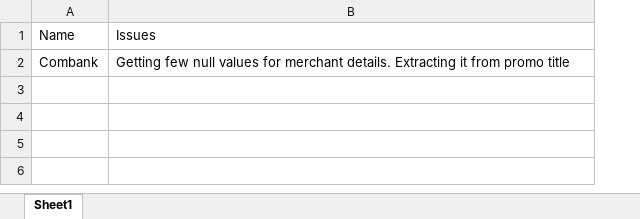
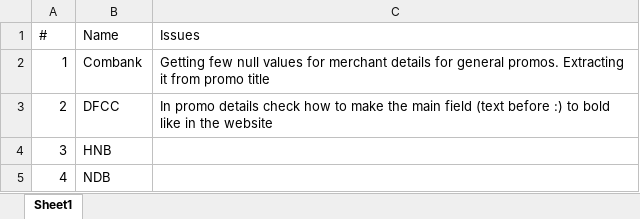
Before and after one commit to Horashio1/FD-comparison, an Excel workbook: scraper/Card Deals/Reference/Results_summary.xlsx, sheet Sheet1, drawn as a sheet; values as stored, in another font and other column widths than the file's, no borders; addresses are those after the commit; the diff names each change by its address in the sheet, - before the commit and + after, or states it on an @@ line.

```diff
--- a/scraper/Card Deals/Reference/Results_summary.xlsx (sheet Sheet1)
+++ b/scraper/Card Deals/Reference/Results_summary.xlsx (sheet Sheet1)
+column A (#), row 2: 1
-C2 (Issues): …for merchant details. Extracting it…
+C2 (Issues): …for merchant details for general promos. Extracting it…
+row 3: 2 | DFCC | In promo details check how to make the main field (text before :) to bold like in the website
+row 4: 3 | HNB
+row 5: 4 | NDB
```
Also changed, not shown: 31 other files.
